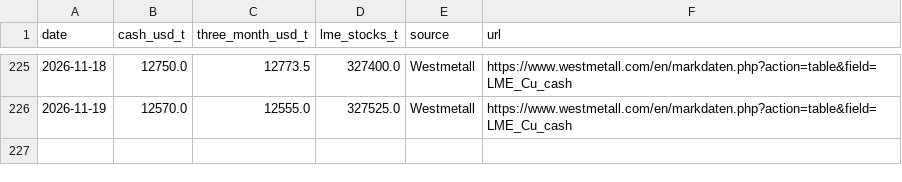
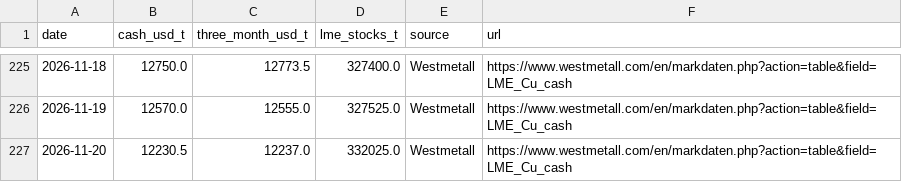
Before and after one commit to Luminor436/procurement-intelligence, a CSV file: data/copper_westmetall_history.csv, drawn as a sheet; only a part is shown, gaps mark what is left out; the diff names each change by its address in the sheet, - before the commit and + after, or states it on an @@ line.

```diff
--- a/data/copper_westmetall_history.csv
+++ b/data/copper_westmetall_history.csv
+row 227: 2026-11-20 | 12230.5 | 12237.0 | 332025.0 | Westmetall | https://www.westmetall.com/en/markdaten.php?action=table&field=LME_Cu_cash
```
Also changed, not shown: 1 other file.
